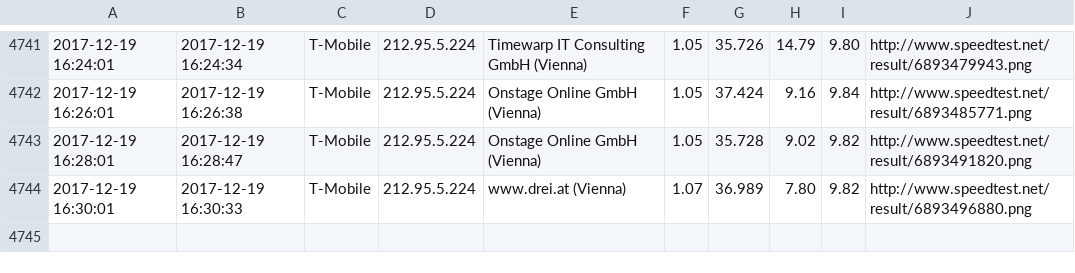
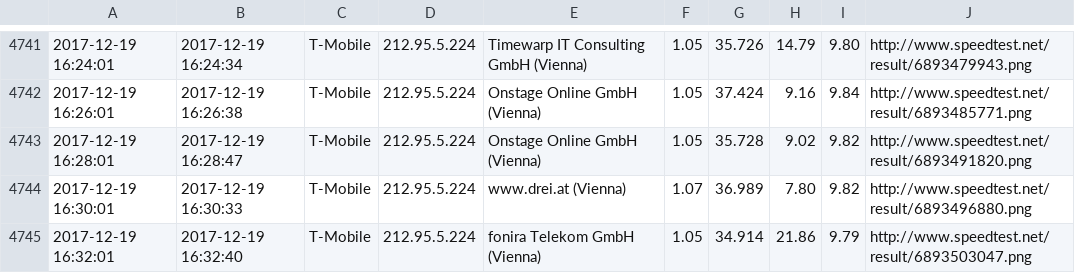
Before and after one commit to kiesstein/speedtest, a CSV file: speedtest.csv, drawn as a sheet; only a part is shown, gaps mark what is left out; the diff names each change by its address in the sheet, - before the commit and + after, or states it on an @@ line.

Commit message:
update

```diff
--- a/speedtest.csv
+++ b/speedtest.csv
+row 4745: 2017-12-19 16:32:01 | 2017-12-19 16:32:40 | T-Mobile | 212.95.5.224 | fonira Telekom GmbH (Vienna) | 1.05 | 34.914 | 21.86 | 9.79 | http://www.speedtest.net/result/6893503047.png
```
